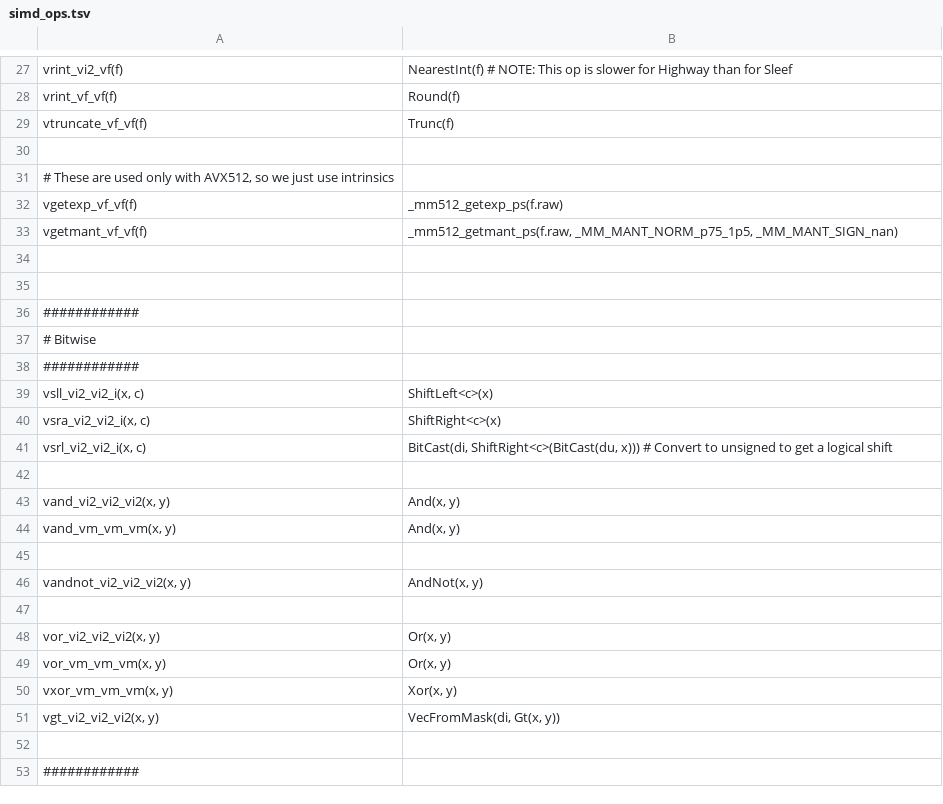
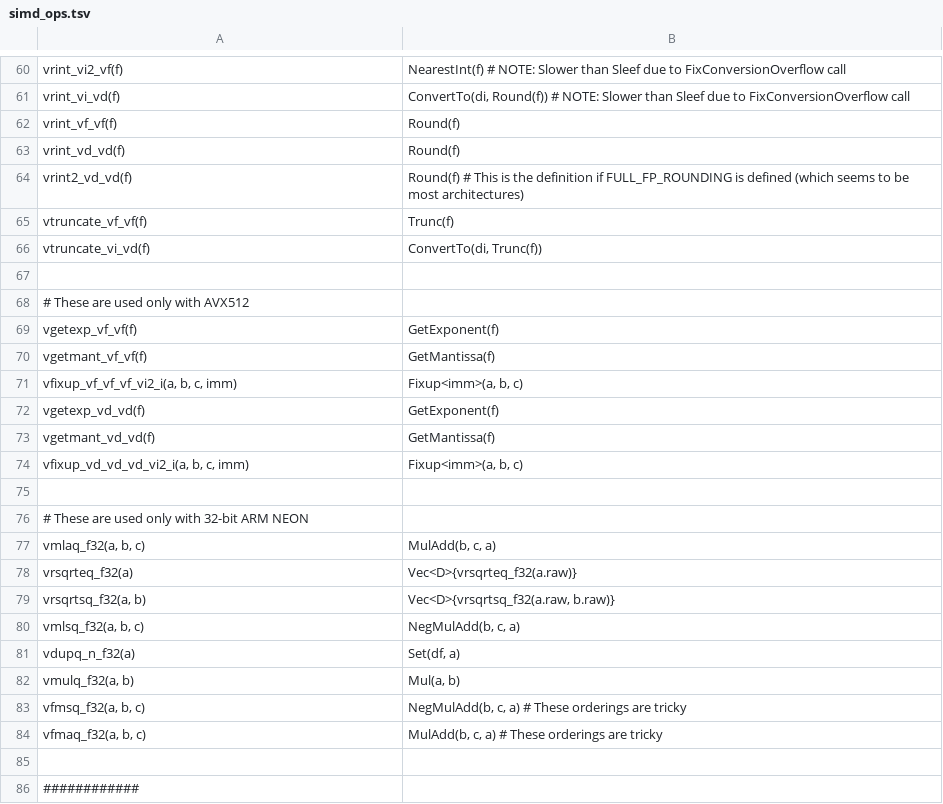
Before and after one commit to bnprks/highway-sleef, a TSV file: src/gen-bindings/rename_data/simd_ops.tsv, drawn as a sheet; only a part is shown, gaps mark what is left out; the shorter side is filled out with more unchanged rows; addresses are those after the commit; the diff covers the shown part only; the diff names each change by its address in the sheet, - before the commit and + after, or states it on an @@ line.

```diff
--- a/src/gen-bindings/rename_data/simd_ops.tsv
+++ b/src/gen-bindings/rename_data/simd_ops.tsv
-B60: …# NOTE: This op is slower for Highway than for Sleef
+B60: …# NOTE: Slower than Sleef due to FixConversionOverflow call
+row 61: vrint_vi_vd(f) | ConvertTo(di, Round(f)) # NOTE: Slower than Sleef due to FixConversionOverflow call
+row 63: vrint_vd_vd(f) | Round(f)
+row 64: vrint2_vd_vd(f) | Round(f) # This is the definition if FULL_FP_ROUNDING is defined (which seems to be most architectures)
+row 66: vtruncate_vi_vd(f) | ConvertTo(di, Trunc(f))
-A68: …only with AVX512, so we just use intrinsics
+A68: …only with AVX512
-B69: _mm512_getexp_ps(f.raw)
+B69: GetExponent(f)
-B70: _mm512_getmant_ps(f.raw, _MM_MANT_NORM_p75_1p5, _MM_MANT_SIGN_nan)
+B70: GetMantissa(f)
+row 71: vfixup_vf_vf_vf_vi2_i(a, b, c, imm) | Fixup<imm>(a, b, c)
+row 72: vgetexp_vd_vd(f) | GetExponent(f)
+row 73: vgetmant_vd_vd(f) | GetMantissa(f)
+row 74: vfixup_vd_vd_vd_vi2_i(a, b, c, imm) | Fixup<imm>(a, b, c)
+row 76: # These are used only with 32-bit ARM NEON
+row 77: vmlaq_f32(a, b, c) | MulAdd(b, c, a)
+row 78: vrsqrteq_f32(a) | Vec<D>{vrsqrteq_f32(a.raw)}
+row 79: vrsqrtsq_f32(a, b) | Vec<D>{vrsqrtsq_f32(a.raw, b.raw)}
+row 80: vmlsq_f32(a, b, c) | NegMulAdd(b, c, a)
+row 81: vdupq_n_f32(a) | Set(df, a)
+row 82: vmulq_f32(a, b) | Mul(a, b)
+row 83: vfmsq_f32(a, b, c) | NegMulAdd(b, c, a) # These orderings are tricky
+row 84: vfmaq_f32(a, b, c) | MulAdd(b, c, a) # These orderings are tricky
```
Also changed, not shown: 76 added rows, 1 moved row and 4 edited cells elsewhere in this file, src/gen-bindings/rename_data/constant_renames.tsv, src/gen-bindings/rename_data/function_renames.tsv, 10 other files.
